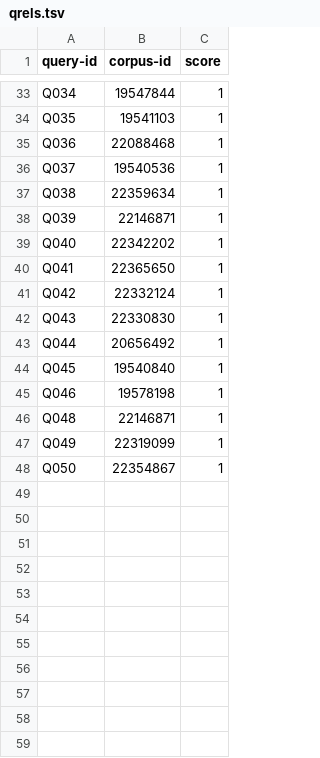
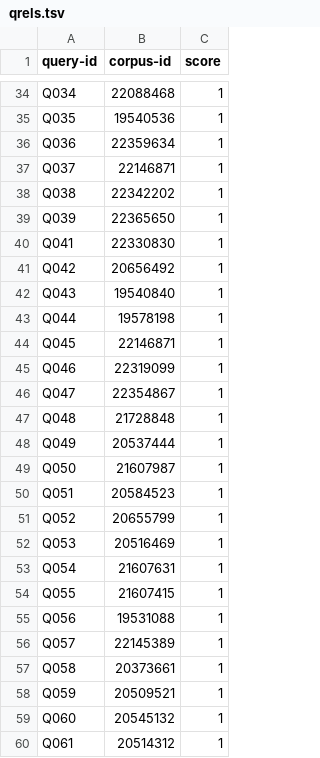
Before and after one commit to QuantumKuba/NLS-RAG, a TSV file: data/queries/qrels.tsv, drawn as a sheet; only a part is shown, gaps mark what is left out; removed rows and columns are numbered as before the commit, all else as after; the diff covers the shown part only; the diff names each change by its address in the sheet, - before the commit and + after, or states it on an @@ line.

```diff
--- a/data/queries/qrels.tsv
+++ b/data/queries/qrels.tsv
-B34 (corpus-id): 19547844
+B34 (corpus-id): 22088468
-B35 (corpus-id): 19541103
+B35 (corpus-id): 19540536
-B36 (corpus-id): 22088468
+B36 (corpus-id): 22359634
-B37 (corpus-id): 19540536
+B37 (corpus-id): 22146871
-B38 (corpus-id): 22359634
+B38 (corpus-id): 22342202
-B39 (corpus-id): 22146871
+B39 (corpus-id): 22365650
-row 39: Q040 | 22342202 | 1
-B40 (corpus-id): 22365650
+B40 (corpus-id): 22330830
-B41 (corpus-id): 22332124
+B41 (corpus-id): 20656492
-B42 (corpus-id): 22330830
+B42 (corpus-id): 19540840
-B43 (corpus-id): 20656492
+B43 (corpus-id): 19578198
-B44 (corpus-id): 19540840
+B44 (corpus-id): 22146871
-B45 (corpus-id): 19578198
+B45 (corpus-id): 22319099
+row 46: Q047 | 22354867 | 1
-B47 (corpus-id): 22146871
+B47 (corpus-id): 21728848
-B48 (corpus-id): 22319099
+B48 (corpus-id): 20537444
-B49 (corpus-id): 22354867
+B49 (corpus-id): 21607987
+row 50: Q051 | 20584523 | 1
+row 51: Q052 | 20655799 | 1
+row 52: Q053 | 20516469 | 1
+row 53: Q054 | 21607631 | 1
+row 54: Q055 | 21607415 | 1
+row 55: Q056 | 19531088 | 1
+row 56: Q057 | 22145389 | 1
+row 57: Q058 | 20373661 | 1
+row 58: Q059 | 20509521 | 1
+row 59: Q060 | 20545132 | 1
+row 60: Q061 | 20514312 | 1
```
Also changed, not shown: 33 added rows, 1 removed row and 25 edited cells elsewhere in this file, 4 other files.
